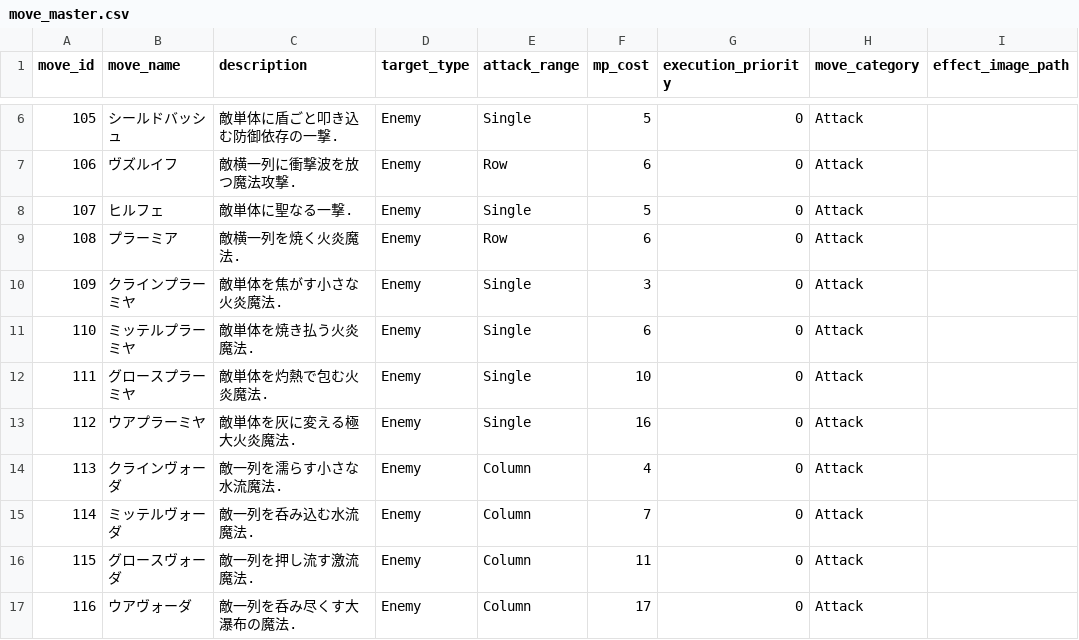
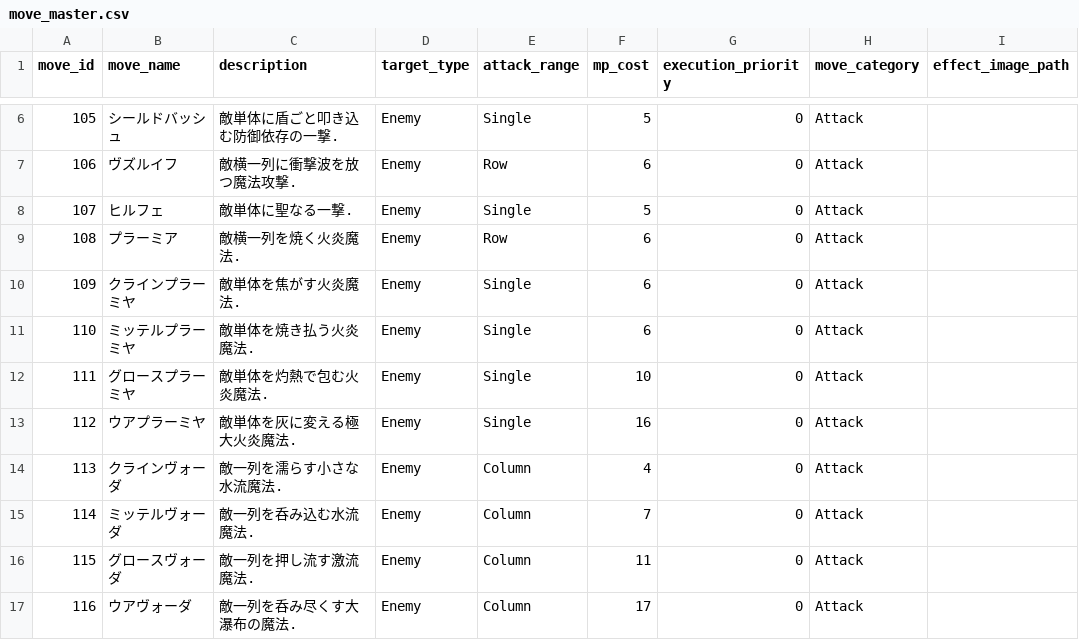
Before and after one commit to ayumu203/nisekue, a CSV file: server/resources/move/move_master.csv, drawn as a sheet; only a part is shown, gaps mark what is left out; the diff names each change by its address in the sheet, - before the commit and + after, or states it on an @@ line.

```diff
--- a/server/resources/move/move_master.csv
+++ b/server/resources/move/move_master.csv
-C10 (description): 敵単体を焦がす小さな火炎魔法.
+C10 (description): 敵単体を焦がす火炎魔法.
-F10 (mp_cost): 3
+F10 (mp_cost): 6
```
Also changed, not shown: server/resources/move/move_effects.csv, server/resources/player/status_rank_thresholds.csv, 6 other files.
